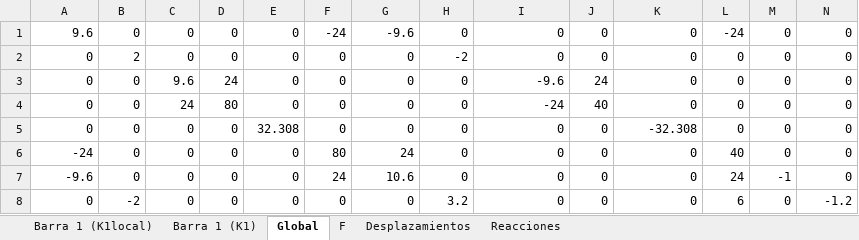
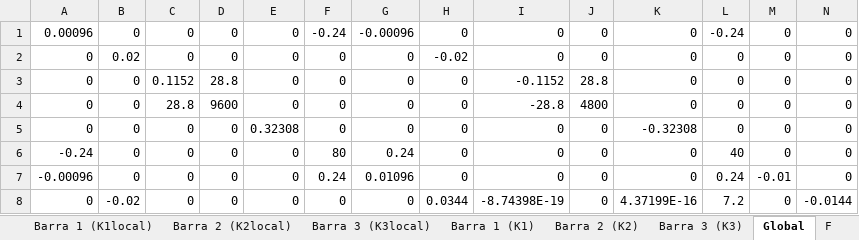
Before and after one commit to Mateodiezq0/rigidez_3D, an Excel workbook: matrices_rigidez_3D.xlsx, sheet Global, drawn as a sheet; only a part is shown; values as stored, in another font and other column widths than the file's, no borders; the diff covers the shown part only; the diff names each change by its address in the sheet, - before the commit and + after, or states it on an @@ line.

```diff
--- a/matrices_rigidez_3D.xlsx (sheet Global)
+++ b/matrices_rigidez_3D.xlsx (sheet Global)
+sheet tab: Barra 2 (K2local)
+sheet tab: Barra 3 (K3local)
+sheet tab: Barra 2 (K2)
+sheet tab: Barra 3 (K3)
-A1: 9.6
+A1: 0.00096
-F1: -24
+F1: -0.24
-G1: -9.6
+G1: -0.00096
-L1: -24
+L1: -0.24
-B2: 2
+B2: 0.02
-H2: -2
+H2: -0.02
-C3: 9.6
+C3: 0.1152
-D3: 24
+D3: 28.8
-I3: -9.6
+I3: -0.1152
-J3: 24
+J3: 28.8
-C4: 24
+C4: 28.8
-D4: 80
+D4: 9600
-I4: -24
+I4: -28.8
-J4: 40
+J4: 4800
-E5: 32.308
+E5: 0.32308
-K5: -32.308
+K5: -0.32308
-A6: -24
+A6: -0.24
-G6: 24
+G6: 0.24
-A7: -9.6
+A7: -0.00096
-F7: 24
+F7: 0.24
-G7: 10.6
+G7: 0.01096
-L7: 24
+L7: 0.24
-M7: -1
+M7: -0.01
-B8: -2
+B8: -0.02
-H8: 3.2
+H8: 0.0344
-I8: 0
+I8: -8.74398E-19
-K8: 0
+K8: 4.37199E-16
-L8: 6
+L8: 7.2
-N8: -1.2
+N8: -0.0144
```
Also changed, not shown: 106 edited cells elsewhere in this sheet, sheet Reacciones, sheet Barra 1 (K1local), sheet Barra 1 (K1), sheet F, sheet Desplazamientos, 4 other files.
